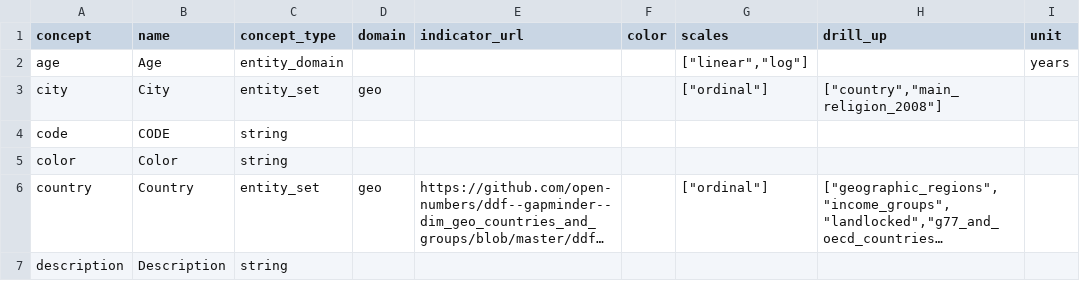
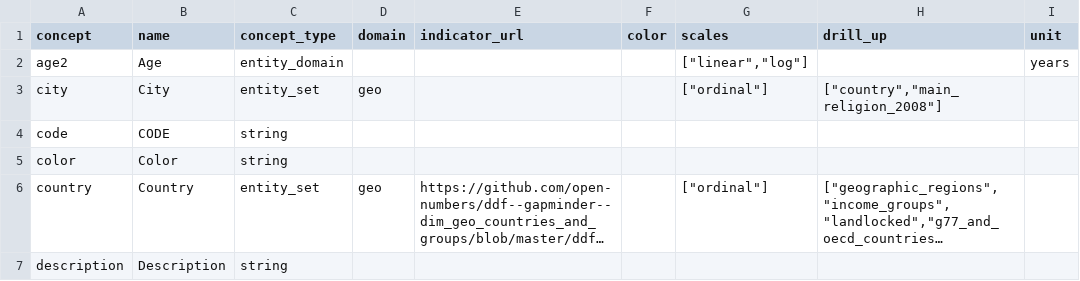
Before and after one commit to VS-work/ddf-gapminder-world-stub-1-validated, a CSV file: ddf--concepts.csv, drawn as a sheet; only a part is shown; long unchanged cells end in …; the diff names each change by its address in the sheet, - before the commit and + after, or states it on an @@ line.

Commit message:
chore(ddf--concepts): rename age to age2 (version 4)

```diff
--- a/ddf--concepts.csv
+++ b/ddf--concepts.csv
-A2 (concept): age
+A2 (concept): age2
```
